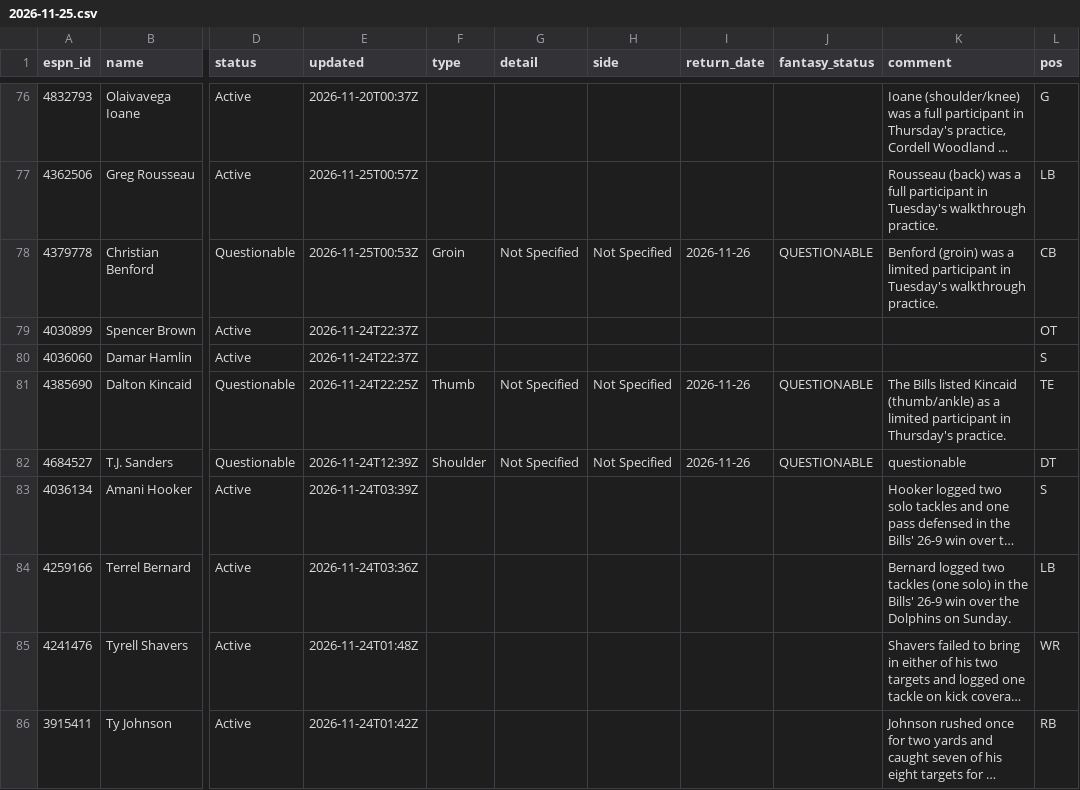
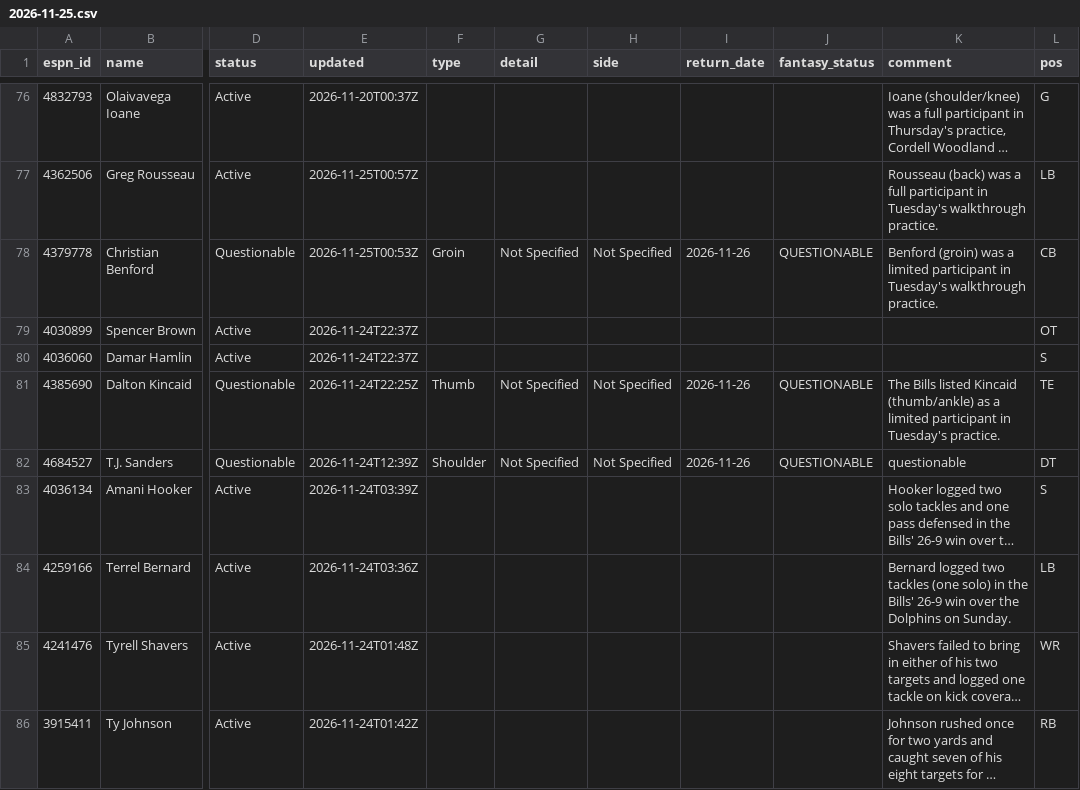
Before and after one commit to ChefJulio/nfl-edge, a CSV file: data/espn_injuries/2026-11-25.csv, drawn as a sheet; only a part is shown, gaps mark what is left out; long unchanged cells end in …; the diff names each change by its address in the sheet, - before the commit and + after, or states it on an @@ line.

```diff
--- a/data/espn_injuries/2026-11-25.csv
+++ b/data/espn_injuries/2026-11-25.csv
-K81 (comment): …participant in Thursday's practice.
+K81 (comment): …participant in Tuesday's practice.
```
Also changed, not shown: 2 other files.
